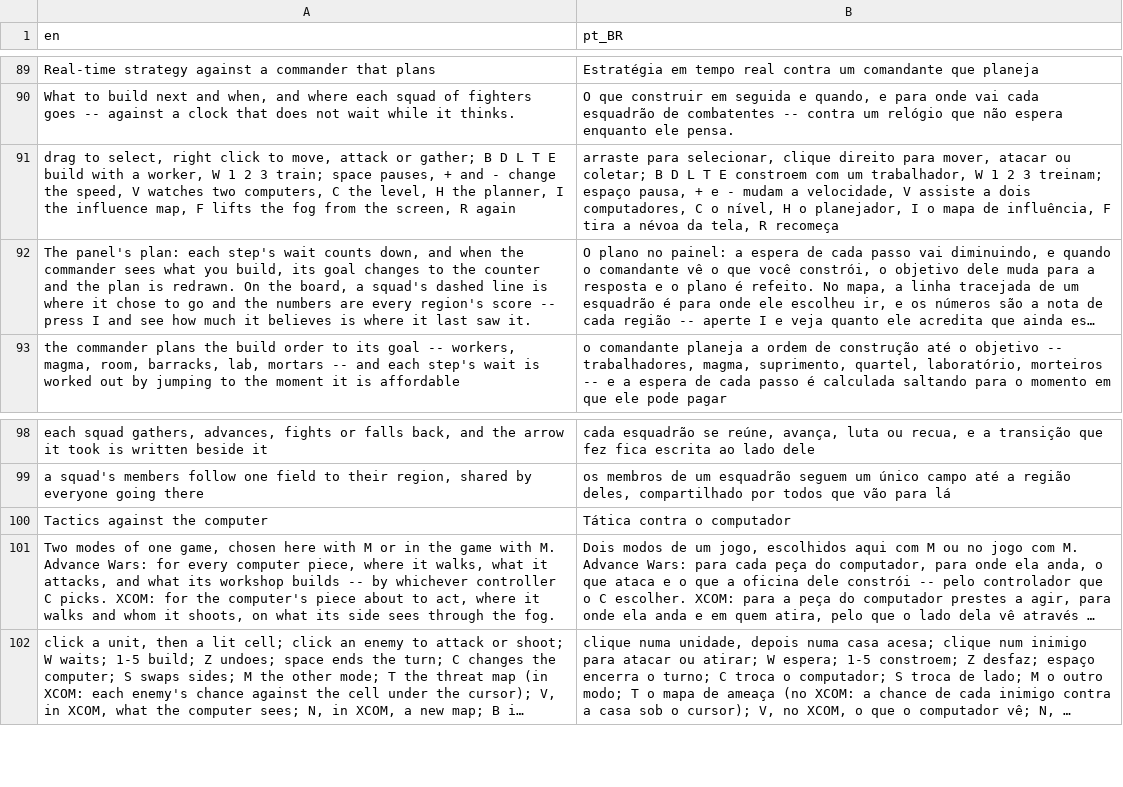
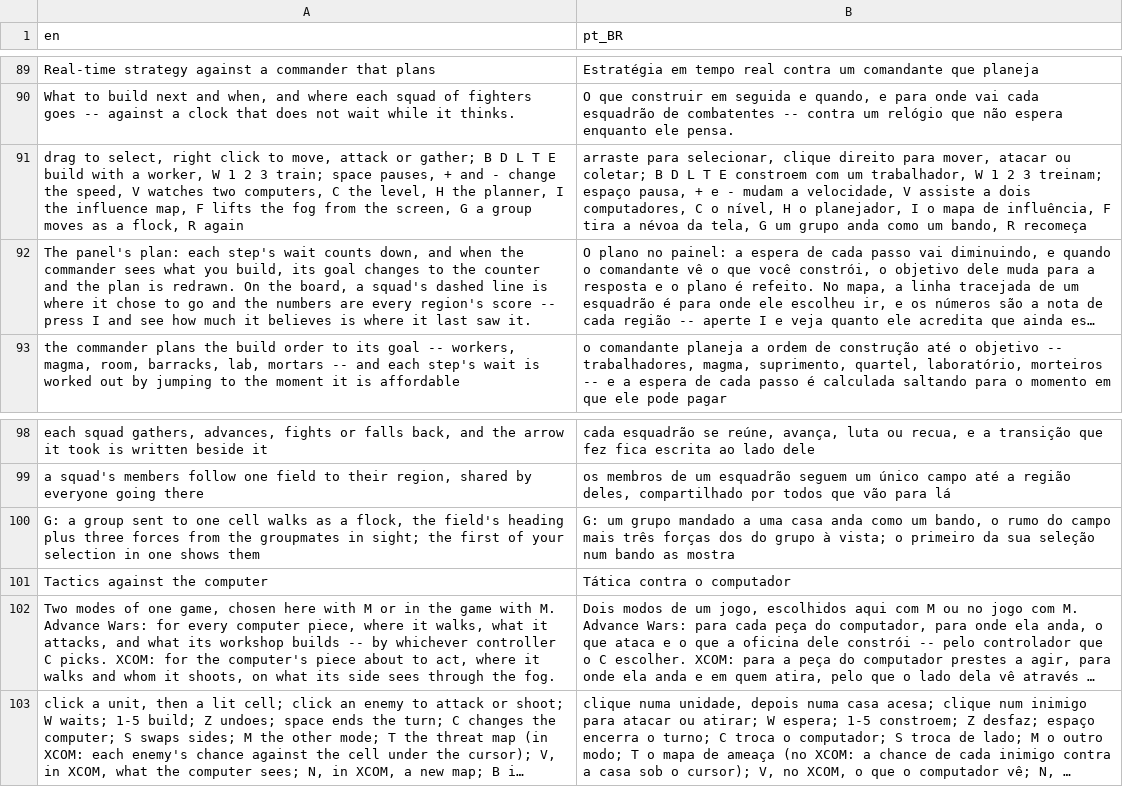
Before and after one commit to boscocp/game-ai-kit, a CSV file: godot/locale/menu.csv, drawn as a sheet; only a part is shown, gaps mark what is left out; long unchanged cells end in …; the diff names each change by its address in the sheet, - before the commit and + after, or states it on an @@ line.

Commit message:
feat: T151, an RTS group moves as a flock (wave 158)
G in the RTS makes a group's move order -- two or more units of one side
sent to one cell -- walk as T150's flock instead of filing into a column.

- ai_rts_core gains a port, GakRtsCrowd: the world asks its crowd once a
  tick before anyone acts, then for each step along a flow field. The
  base is the core's own walk, to the digest. The core still loads
  nothing of ai_steering (invariant 2).
- godot/game/rts/rts_flock.gd, RtsFlock, fills it: the field's arrow
  under the unit plus separation, alignment and cohesion from groupmates
  in sight, found through the world's spatial hash, all forces from one
  moment in id order. Each unit re-decides every third tick, staggered:
  every tick cost 4.2 ms at 200 shields, over the 4.0 share; now 2.7.
  Time to target one tick, as Shiffman and T150's demo.
- Planted case, make test-rts-flock: the budget's two armies through the
  wall's gaps. T19's nudge on a move order, put back, jams 19 units;
  the column and the flock jam none; the flock's frame share holds.
- The watched unit (first of your selection in a flock) draws its three
  forces; legend, header, overlay and catalogue in en and pt-BR.

```diff
--- a/godot/locale/menu.csv
+++ b/godot/locale/menu.csv
-A91 (en): …the screen, R again
+A91 (en): …the screen, G a group moves as a flock, R again
-B91 (pt_BR): …da tela, R recomeça
+B91 (pt_BR): …da tela, G um grupo anda como um bando, R recomeça
+row 100: G: a group sent to one cell walks as a flock, the field's heading plus three forces from the groupmates in sight; the first of your selection in one shows them | G: um grupo mandado a uma casa anda como um bando, o rumo do campo mais três forças dos do grupo à vista; o primeiro da sua seleção num bando as mostra
```
Also changed, not shown: godot/locale/rts.csv, 26 other files.
